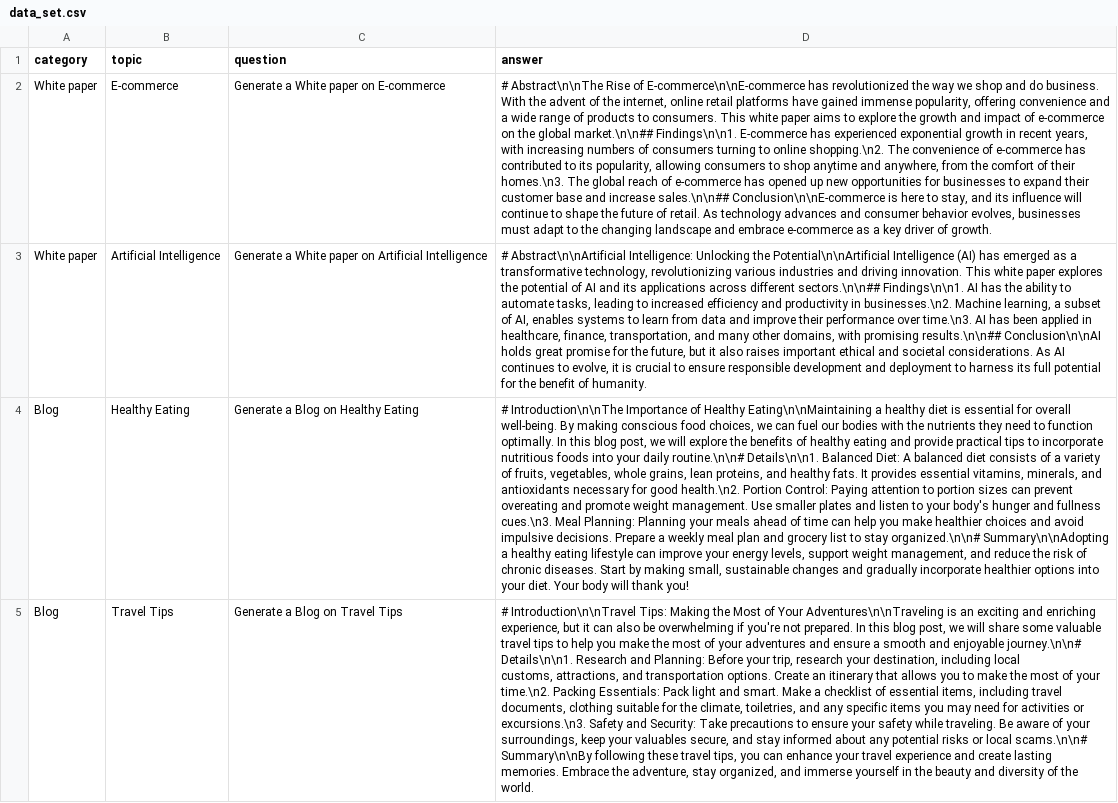
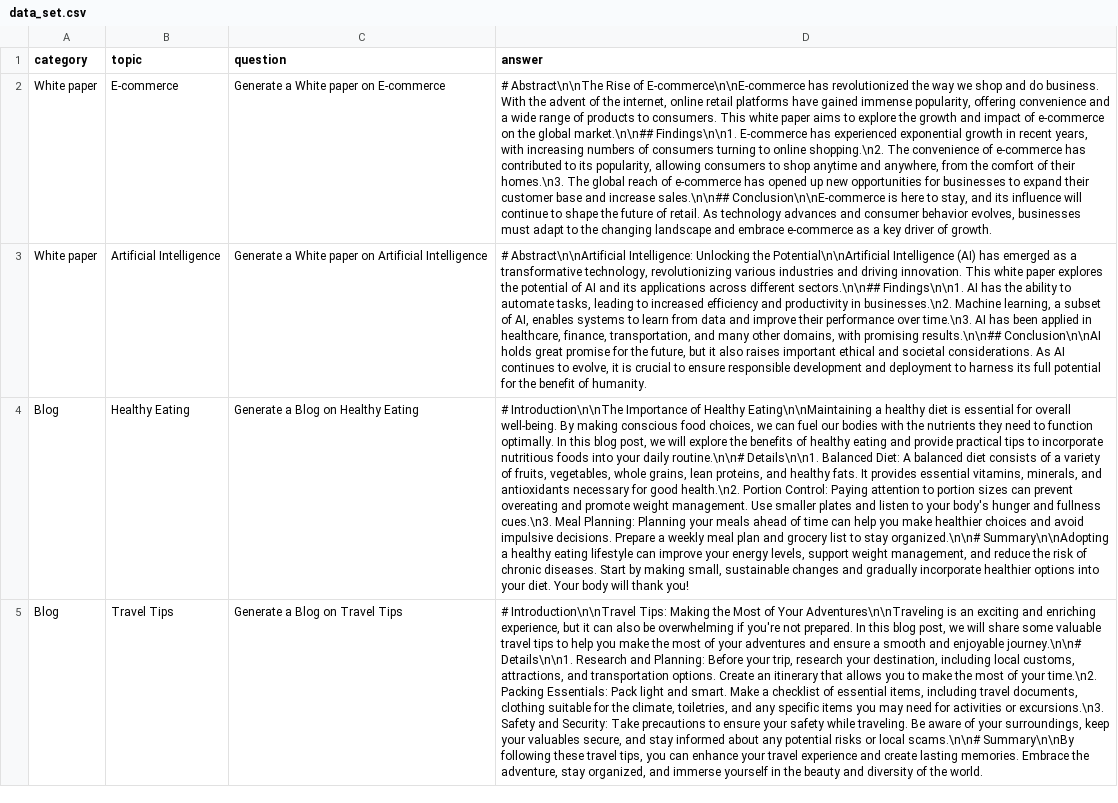
Before and after one commit to rai-sandeep/ai-colab-notebooks, a CSV file: data_set.csv, drawn as a sheet; the diff names each change by its address in the sheet, - before the commit and + after, or states it on an @@ line.

Commit message:
Update data_set.csv

```diff
--- a/data_set.csv
+++ b/data_set.csv
-D5 (answer): …the world.
+D5 (answer): …the world.
```
